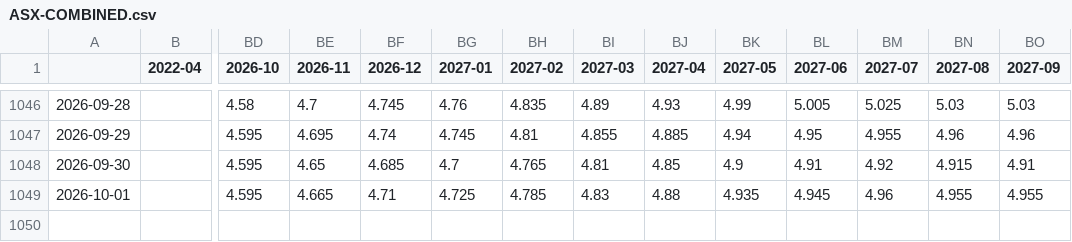
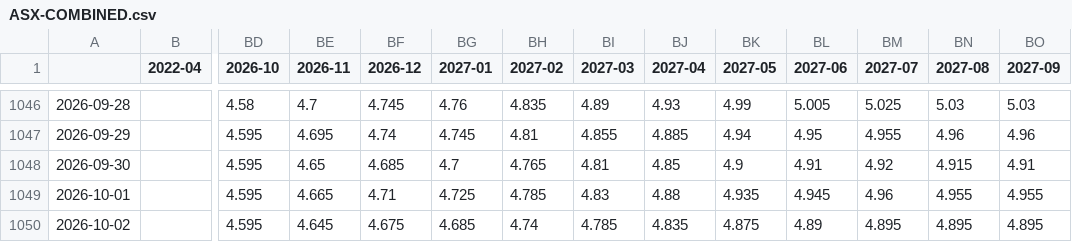
Before and after one commit to bpalmer4/ASX, a CSV file: ASX-COMBINED/ASX-COMBINED.csv, drawn as a sheet; only a part is shown, gaps mark what is left out; rows hold the shown columns only; the diff names each change by its address in the sheet, - before the commit and + after, or states it on an @@ line.

Commit message:
Daily ASX data capture 2026-10-02

```diff
--- a/ASX-COMBINED/ASX-COMBINED.csv
+++ b/ASX-COMBINED/ASX-COMBINED.csv
+row 1050: 2026-10-02 |  | 4.595 | 4.645 | 4.675 | 4.685 | 4.74 | 4.785 | 4.835 | 4.875 | 4.89 | 4.895 | 4.895 | 4.895
```
Also changed, not shown: 8 other files.
